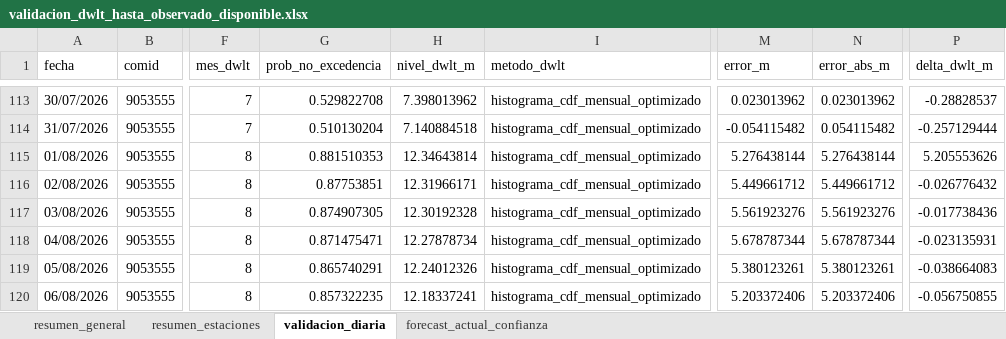
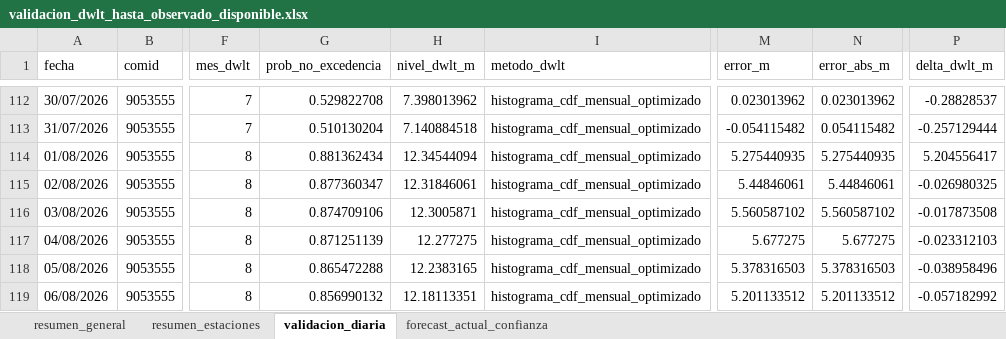
Before and after one commit to KURONO23/LoretoNivelesaCaudales, an Excel workbook: outputs/validacion_dwlt_hasta_observado_disponible.xlsx, sheet validacion_diaria, drawn as a sheet; only a part is shown, gaps mark what is left out; values as stored, in another font and other column widths than the file's, no borders; addresses are those after the commit; the diff covers the shown part only; the diff names each change by its address in the sheet, - before the commit and + after, or states it on an @@ line.

```diff
--- a/outputs/validacion_dwlt_hasta_observado_disponible.xlsx (sheet validacion_diaria)
+++ b/outputs/validacion_dwlt_hasta_observado_disponible.xlsx (sheet validacion_diaria)
-G114 (prob_no_excedencia): 0.881510353
+G114 (prob_no_excedencia): 0.881362434
-H114 (nivel_dwlt_m): 12.34643814
+H114 (nivel_dwlt_m): 12.34544094
-M114 (error_m): 5.276438144
+M114 (error_m): 5.275440935
-N114 (error_abs_m): 5.276438144
+N114 (error_abs_m): 5.275440935
-P114 (delta_dwlt_m): 5.205553626
+P114 (delta_dwlt_m): 5.204556417
-G115 (prob_no_excedencia): 0.87753851
+G115 (prob_no_excedencia): 0.877360347
-H115 (nivel_dwlt_m): 12.31966171
+H115 (nivel_dwlt_m): 12.31846061
-M115 (error_m): 5.449661712
+M115 (error_m): 5.44846061
-N115 (error_abs_m): 5.449661712
+N115 (error_abs_m): 5.44846061
-P115 (delta_dwlt_m): -0.026776432
+P115 (delta_dwlt_m): -0.026980325
-G116 (prob_no_excedencia): 0.874907305
+G116 (prob_no_excedencia): 0.874709106
-H116 (nivel_dwlt_m): 12.30192328
+H116 (nivel_dwlt_m): 12.3005871
-M116 (error_m): 5.561923276
+M116 (error_m): 5.560587102
-N116 (error_abs_m): 5.561923276
+N116 (error_abs_m): 5.560587102
-P116 (delta_dwlt_m): -0.017738436
+P116 (delta_dwlt_m): -0.017873508
-G117 (prob_no_excedencia): 0.871475471
+G117 (prob_no_excedencia): 0.871251139
-H117 (nivel_dwlt_m): 12.27878734
+H117 (nivel_dwlt_m): 12.277275
-M117 (error_m): 5.678787344
+M117 (error_m): 5.677275
-N117 (error_abs_m): 5.678787344
+N117 (error_abs_m): 5.677275
-P117 (delta_dwlt_m): -0.023135931
+P117 (delta_dwlt_m): -0.023312103
-G118 (prob_no_excedencia): 0.865740291
+G118 (prob_no_excedencia): 0.865472288
-H118 (nivel_dwlt_m): 12.24012326
+H118 (nivel_dwlt_m): 12.2383165
-M118 (error_m): 5.380123261
+M118 (error_m): 5.378316503
-N118 (error_abs_m): 5.380123261
+N118 (error_abs_m): 5.378316503
-P118 (delta_dwlt_m): -0.038664083
+P118 (delta_dwlt_m): -0.038958496
-G119 (prob_no_excedencia): 0.857322235
+G119 (prob_no_excedencia): 0.856990132
-H119 (nivel_dwlt_m): 12.18337241
+H119 (nivel_dwlt_m): 12.18113351
-M119 (error_m): 5.203372406
+M119 (error_m): 5.201133512
-N119 (error_abs_m): 5.203372406
+N119 (error_abs_m): 5.201133512
-P119 (delta_dwlt_m): -0.056750855
+P119 (delta_dwlt_m): -0.057182992
```
Also changed, not shown: 12 added rows, 12 removed rows and 508 edited cells elsewhere in this sheet, sheet forecast_actual_confianza, sheet resumen_estaciones, sheet resumen_general, outputs/metricas_dwlt_estaciones.xlsx, outputs/pronostico_nivel_7dias_estaciones.xlsx, 8 other files.
